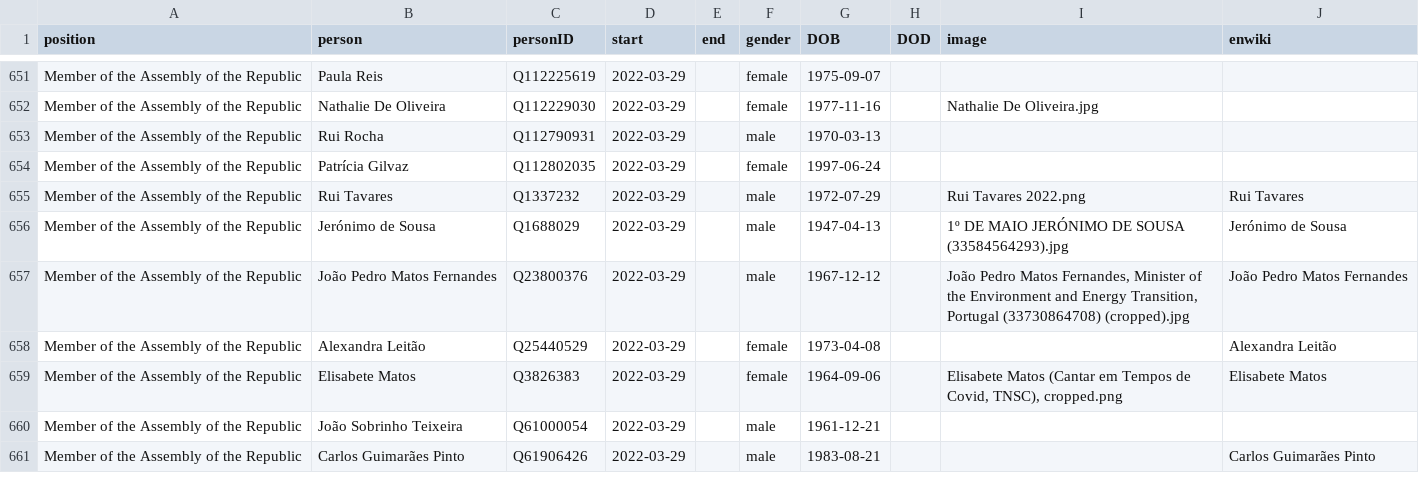
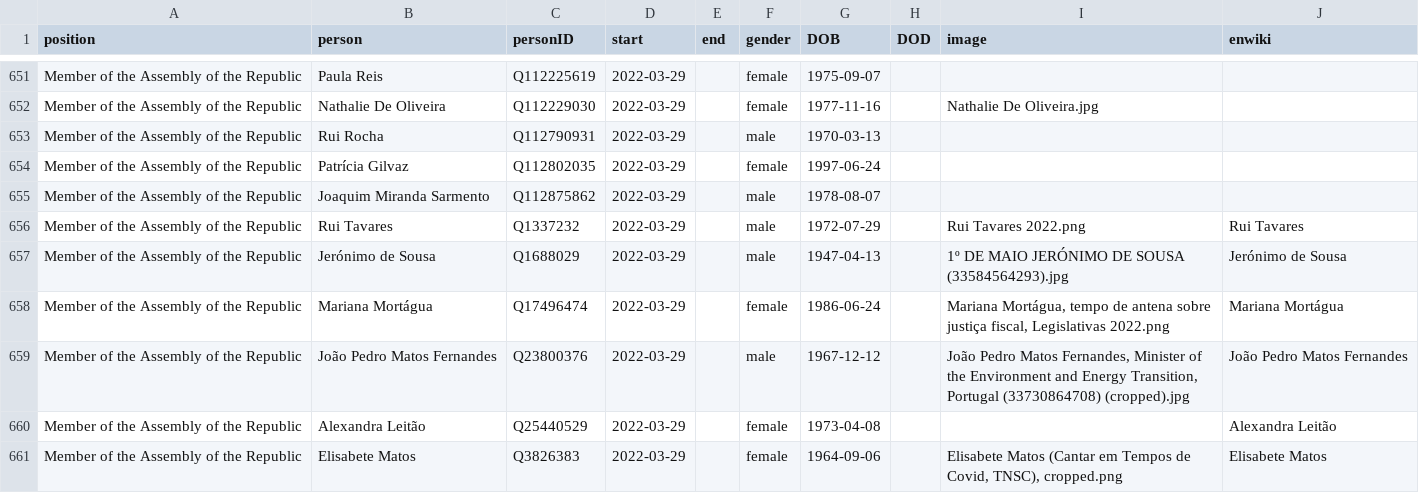
Before and after one commit to every-politician-scrapers/portugal-cabinet, a CSV file: html/legislators.csv, drawn as a sheet; only a part is shown, gaps mark what is left out; the shorter side is filled out with more unchanged rows; the diff names each change by its address in the sheet, - before the commit and + after, or states it on an @@ line.

```diff
--- a/html/legislators.csv
+++ b/html/legislators.csv
+row 655: Member of the Assembly of the Republic | Joaquim Miranda Sarmento | Q112875862 | 2022-03-29 |  | male | 1978-08-07
+row 658: Member of the Assembly of the Republic | Mariana Mortágua | Q17496474 | 2022-03-29 |  | female | 1986-06-24 |  | Mariana Mortágua, tempo de antena sobre justiça fiscal, Legislativas 2022.png | Mariana Mortágua
```
Also changed, not shown: html/holders21.csv.
